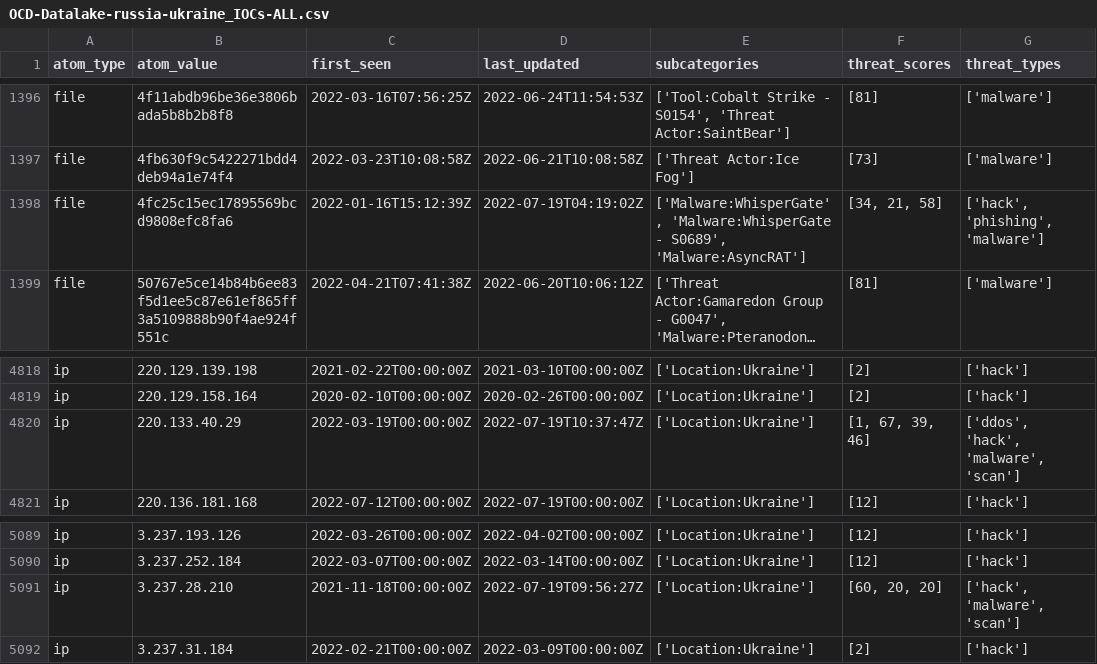
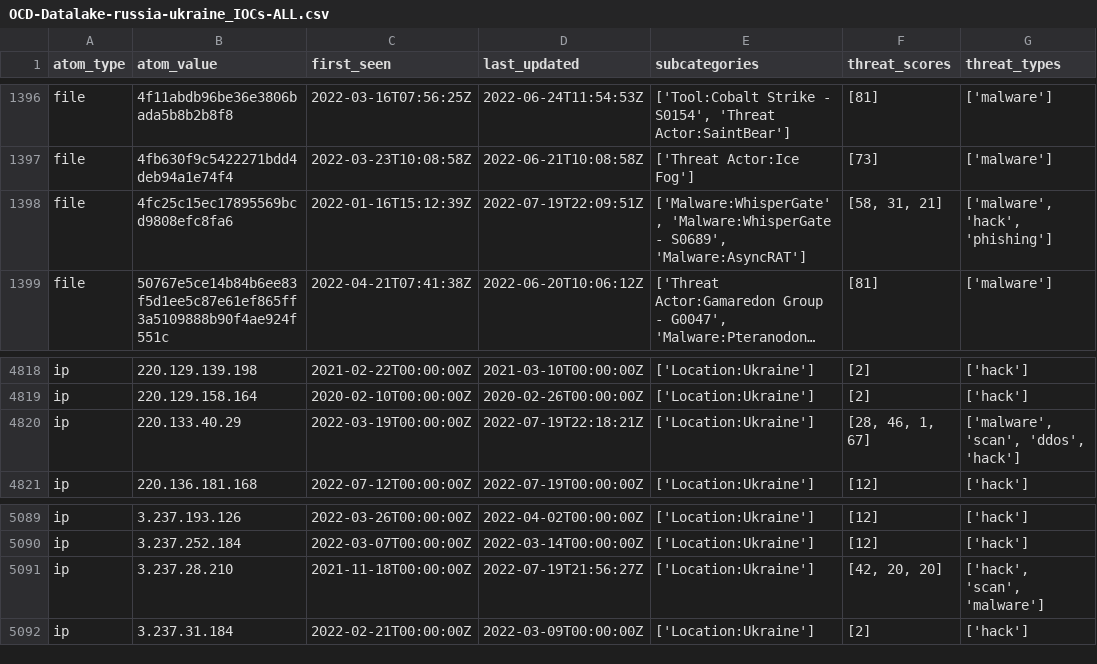
Before and after one commit to Orange-Cyberdefense/russia-ukraine_IOCs, a CSV file: OCD-Datalake-russia-ukraine_IOCs-ALL.csv, drawn as a sheet; only a part is shown, gaps mark what is left out; long unchanged cells end in …; the diff names each change by its address in the sheet, - before the commit and + after, or states it on an @@ line.

Commit message:
Automatic iocs update 2022-07-20-00:56:05

```diff
--- a/OCD-Datalake-russia-ukraine_IOCs-ALL.csv
+++ b/OCD-Datalake-russia-ukraine_IOCs-ALL.csv
-D1398 (last_updated): 2022-07-19T04:19:02Z
+D1398 (last_updated): 2022-07-19T22:09:51Z
-F1398 (threat_scores): [34, 21, 58]
+F1398 (threat_scores): [58, 31, 21]
-G1398 (threat_types): ['hack', 'phishing', 'malware']
+G1398 (threat_types): ['malware', 'hack', 'phishing']
-D4820 (last_updated): 2022-07-19T10:37:47Z
+D4820 (last_updated): 2022-07-19T22:18:21Z
-F4820 (threat_scores): [1, 67, 39, 46]
+F4820 (threat_scores): [28, 46, 1, 67]
-G4820 (threat_types): ['ddos', 'hack', 'malware', 'scan']
+G4820 (threat_types): ['malware', 'scan', 'ddos', 'hack']
-D5091 (last_updated): 2022-07-19T09:56:27Z
+D5091 (last_updated): 2022-07-19T21:56:27Z
-F5091 (threat_scores): [60, 20, 20]
+F5091 (threat_scores): [42, 20, 20]
-G5091 (threat_types): ['hack', 'malware', 'scan']
+G5091 (threat_types): ['hack', 'scan', 'malware']
```
